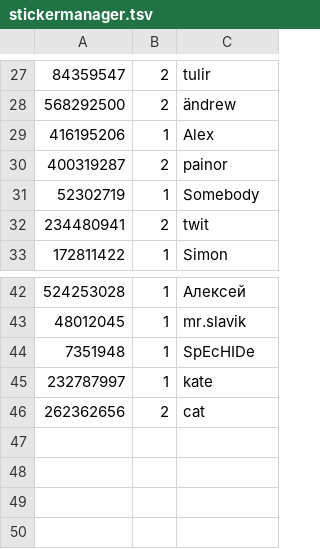
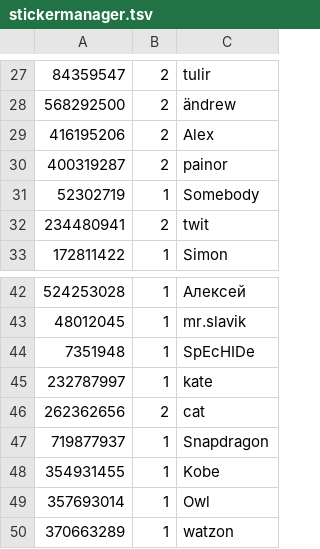
Before and after one commit to Lonami/TelethonianBotExt, a TSV file: stickermanager.tsv, drawn as a sheet; only a part is shown, gaps mark what is left out; the diff names each change by its address in the sheet, - before the commit and + after, or states it on an @@ line.

Commit message:
Update sticker voting scores (#11)

```diff
--- a/stickermanager.tsv
+++ b/stickermanager.tsv
-B29: 1
+B29: 2
+row 47: 719877937 | 1 | Snapdragon
+row 48: 354931455 | 1 | Kobe
+row 49: 357693014 | 1 | Owl
+row 50: 370663289 | 1 | watzon
```
